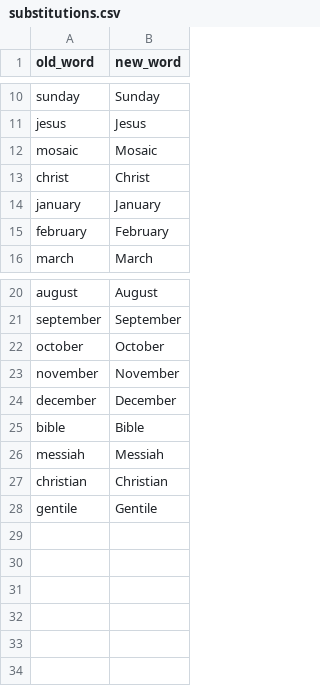
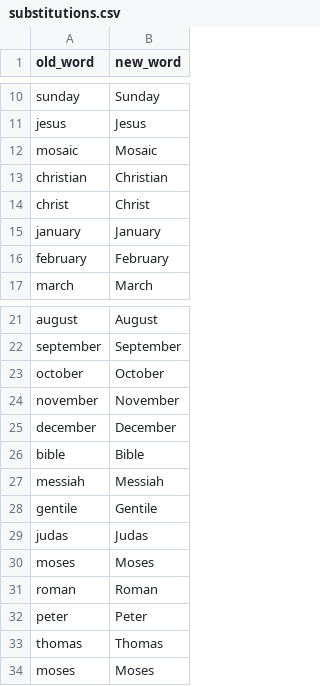
Before and after one commit to recc-tech/tech, a CSV file: scripts/captions/substitutions.csv, drawn as a sheet; only a part is shown, gaps mark what is left out.

Commit message:
Add substitutions

```diff
--- a/scripts/captions/substitutions.csv
+++ b/scripts/captions/substitutions.csv
@@ -12,2 +12,3 @@ jesus,Jesus
 mosaic,Mosaic
+christian,Christian
 christ,Christ
@@ -26,3 +27,8 @@ bible,Bible
 messiah,Messiah
-christian,Christian
 gentile,Gentile
+judas,Judas
+moses,Moses
+roman,Roman
+peter,Peter
+thomas,Thomas
+moses,Moses
```
